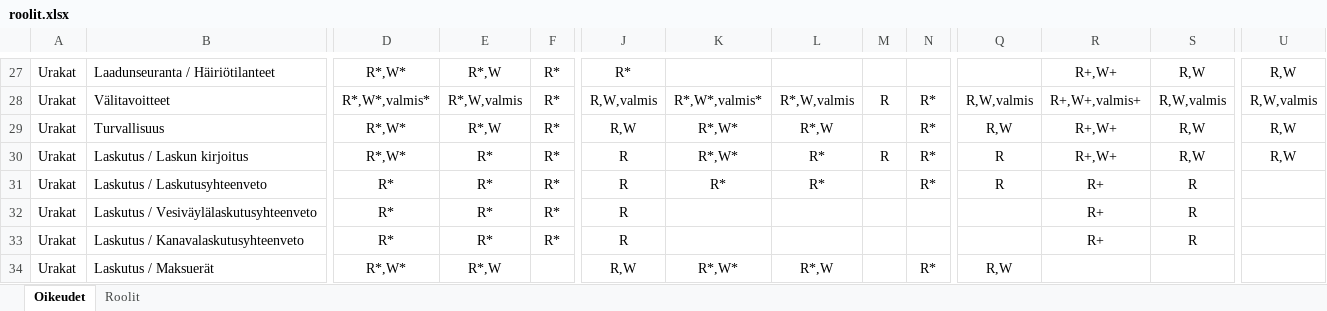
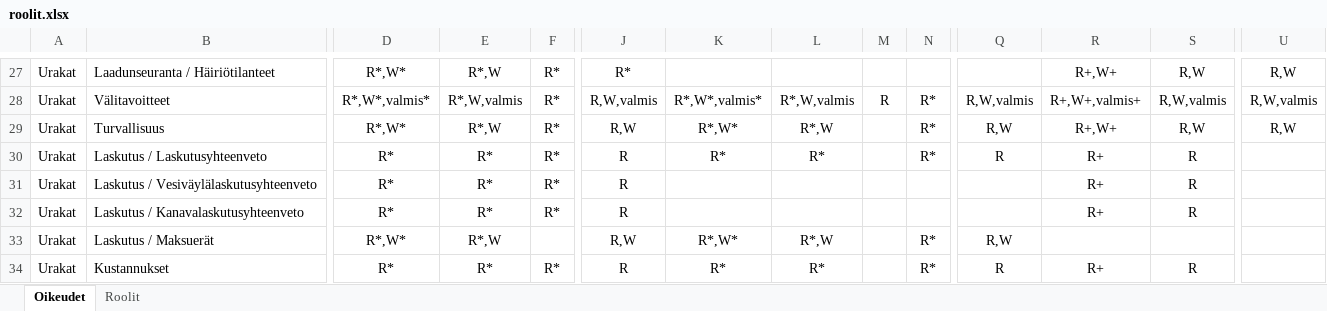
Before and after one commit to finnishtransportagency/harja, an Excel workbook: resources/roolit.xlsx, sheet Oikeudet, drawn as a sheet; only a part is shown, gaps mark what is left out; the shorter side is filled out with more unchanged rows; values as stored, in another font and other column widths than the file's, no borders; rows hold the shown columns only; the diff names each change by its address in the sheet, - before the commit and + after, or states it on an @@ line.

Commit message:
Päivitä roolit.

```diff
--- a/resources/roolit.xlsx (sheet Oikeudet)
+++ b/resources/roolit.xlsx (sheet Oikeudet)
-row 30: Urakat | Laskutus / Laskun kirjoitus | R*,W* | R* | R* | R | R*,W* | R* | R | R* | R | R+,W+ | R,W | R,W
```
